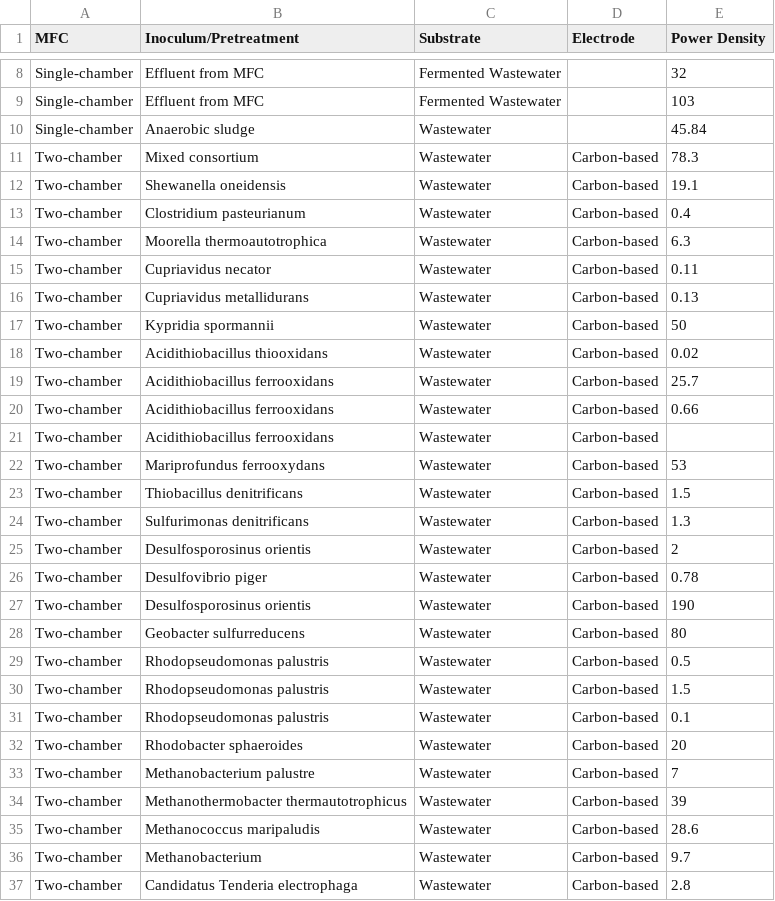
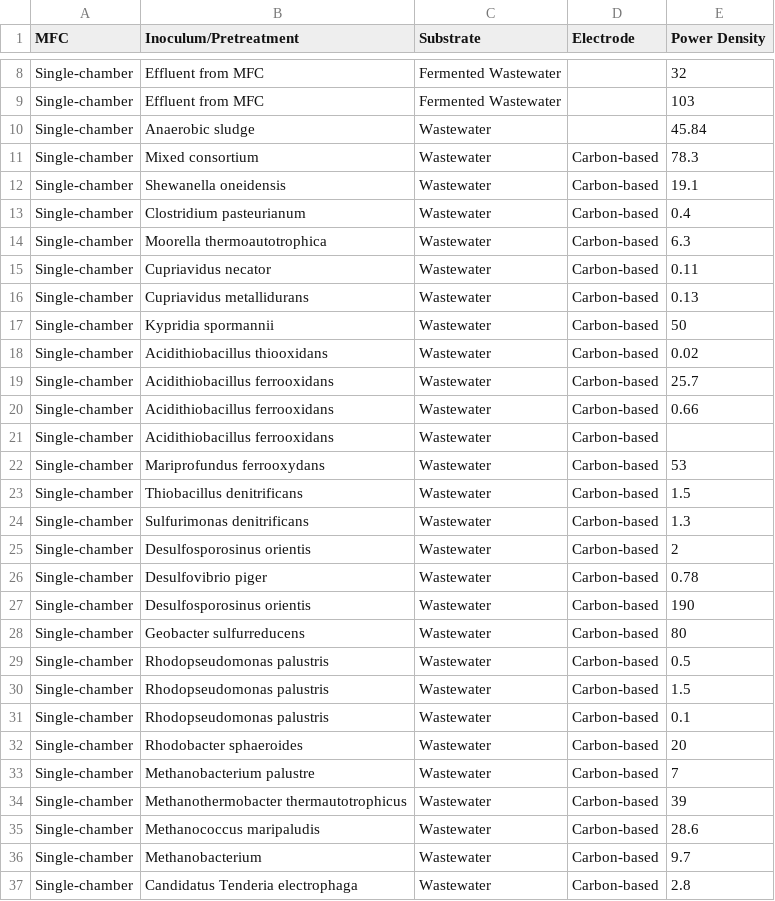
Before and after one commit to nehanataraj/bactalysis, a CSV file: bactalysisdataset.csv, drawn as a sheet; only a part is shown, gaps mark what is left out; the diff covers the shown part only.

```diff
--- a/bactalysisdataset.csv
+++ b/bactalysisdataset.csv
@@ -10,28 +10,28 @@ Single-chamber,Effluent from MFC,Fermented Wastewater,,103
 Single-chamber,Anaerobic sludge,Wastewater,,45.84
-Two-chamber,Mixed consortium,Wastewater,Carbon-based,78.3
-Two-chamber,Shewanella oneidensis,Wastewater,Carbon-based,19.1
-Two-chamber,Clostridium pasteurianum,Wastewater,Carbon-based,0.4
-Two-chamber,Moorella thermoautotrophica,Wastewater,Carbon-based,6.3
-Two-chamber,Cupriavidus necator,Wastewater,Carbon-based,0.11
-Two-chamber,Cupriavidus metallidurans,Wastewater,Carbon-based,0.13
-Two-chamber,Kypridia spormannii,Wastewater,Carbon-based,50
-Two-chamber,Acidithiobacillus thiooxidans,Wastewater,Carbon-based,0.02
-Two-chamber,Acidithiobacillus ferrooxidans,Wastewater,Carbon-based,25.7
-Two-chamber,Acidithiobacillus ferrooxidans,Wastewater,Carbon-based,0.66
-Two-chamber,Acidithiobacillus ferrooxidans,Wastewater,Carbon-based,
-Two-chamber,Mariprofundus ferrooxydans,Wastewater,Carbon-based,53
-Two-chamber,Thiobacillus denitrificans,Wastewater,Carbon-based,1.5
-Two-chamber,Sulfurimonas denitrificans,Wastewater,Carbon-based,1.3
-Two-chamber,Desulfosporosinus orientis,Wastewater,Carbon-based,2
-Two-chamber,Desulfovibrio piger,Wastewater,Carbon-based,0.78
-Two-chamber,Desulfosporosinus orientis,Wastewater,Carbon-based,190
-Two-chamber,Geobacter sulfurreducens,Wastewater,Carbon-based,80
-Two-chamber,Rhodopseudomonas palustris,Wastewater,Carbon-based,0.5
-Two-chamber,Rhodopseudomonas palustris,Wastewater,Carbon-based,1.5
-Two-chamber,Rhodopseudomonas palustris,Wastewater,Carbon-based,0.1
-Two-chamber,Rhodobacter sphaeroides,Wastewater,Carbon-based,20
-Two-chamber,Methanobacterium palustre,Wastewater,Carbon-based,7
-Two-chamber,Methanothermobacter thermautotrophicus,Wastewater,Carbon-based,39
-Two-chamber,Methanococcus maripaludis,Wastewater,Carbon-based,28.6
-Two-chamber,Methanobacterium ,Wastewater,Carbon-based,9.7
-Two-chamber,Candidatus Tenderia electrophaga,Wastewater,Carbon-based,2.8
+Single-chamber,Mixed consortium,Wastewater,Carbon-based,78.3
+Single-chamber,Shewanella oneidensis,Wastewater,Carbon-based,19.1
+Single-chamber,Clostridium pasteurianum,Wastewater,Carbon-based,0.4
+Single-chamber,Moorella thermoautotrophica,Wastewater,Carbon-based,6.3
+Single-chamber,Cupriavidus necator,Wastewater,Carbon-based,0.11
+Single-chamber,Cupriavidus metallidurans,Wastewater,Carbon-based,0.13
+Single-chamber,Kypridia spormannii,Wastewater,Carbon-based,50
+Single-chamber,Acidithiobacillus thiooxidans,Wastewater,Carbon-based,0.02
+Single-chamber,Acidithiobacillus ferrooxidans,Wastewater,Carbon-based,25.7
+Single-chamber,Acidithiobacillus ferrooxidans,Wastewater,Carbon-based,0.66
+Single-chamber,Acidithiobacillus ferrooxidans,Wastewater,Carbon-based,
+Single-chamber,Mariprofundus ferrooxydans,Wastewater,Carbon-based,53
+Single-chamber,Thiobacillus denitrificans,Wastewater,Carbon-based,1.5
+Single-chamber,Sulfurimonas denitrificans,Wastewater,Carbon-based,1.3
+Single-chamber,Desulfosporosinus orientis,Wastewater,Carbon-based,2
+Single-chamber,Desulfovibrio piger,Wastewater,Carbon-based,0.78
+Single-chamber,Desulfosporosinus orientis,Wastewater,Carbon-based,190
+Single-chamber,Geobacter sulfurreducens,Wastewater,Carbon-based,80
+Single-chamber,Rhodopseudomonas palustris,Wastewater,Carbon-based,0.5
+Single-chamber,Rhodopseudomonas palustris,Wastewater,Carbon-based,1.5
+Single-chamber,Rhodopseudomonas palustris,Wastewater,Carbon-based,0.1
+Single-chamber,Rhodobacter sphaeroides,Wastewater,Carbon-based,20
+Single-chamber,Methanobacterium palustre,Wastewater,Carbon-based,7
+Single-chamber,Methanothermobacter thermautotrophicus,Wastewater,Carbon-based,39
+Single-chamber,Methanococcus maripaludis,Wastewater,Carbon-based,28.6
+Single-chamber,Methanobacterium ,Wastewater,Carbon-based,9.7
+Single-chamber,Candidatus Tenderia electrophaga,Wastewater,Carbon-based,2.8
```
Also changed, not shown: 2 edited cells elsewhere in this file, 1 other file.
